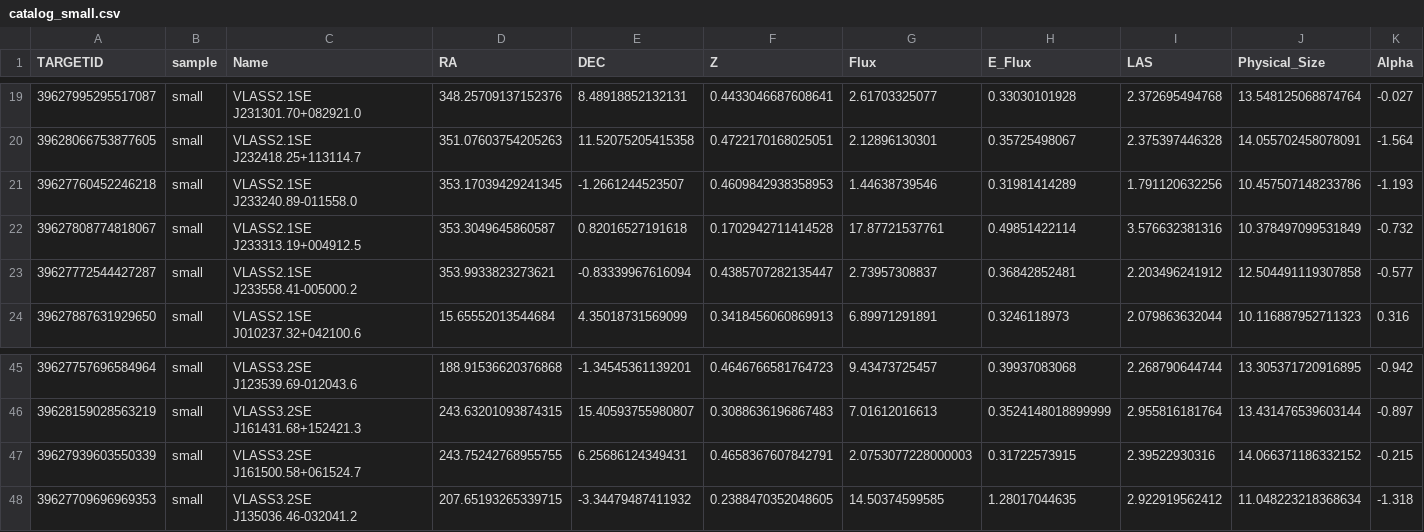
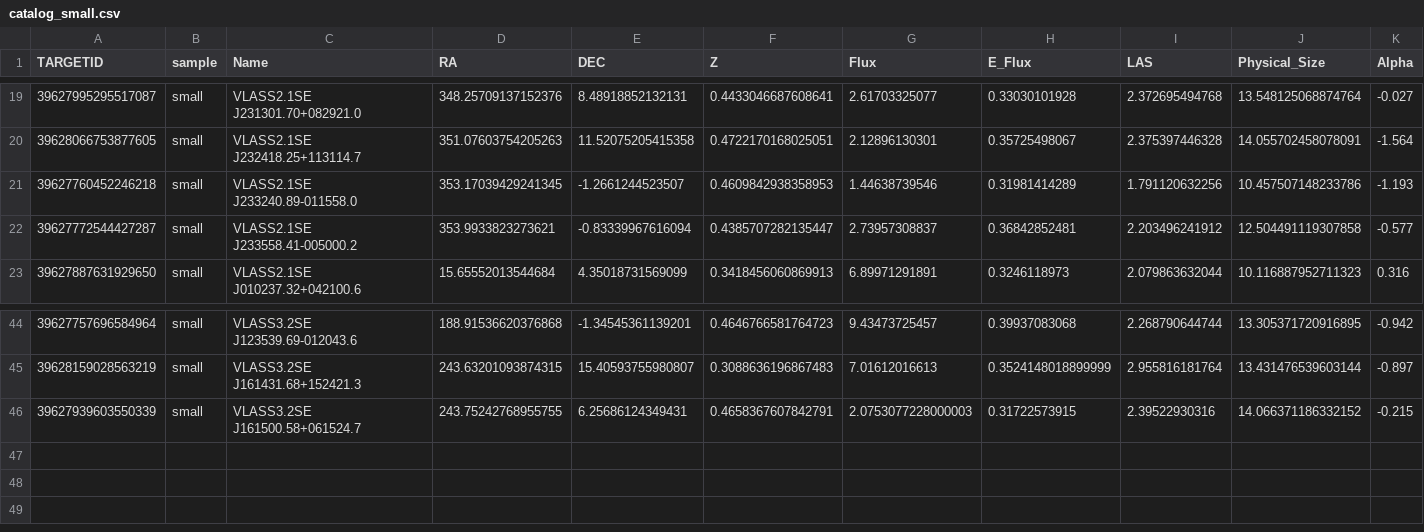
Before and after one commit to valelop900/lopez26_shocks, a CSV file: data/catalog_small.csv, drawn as a sheet; only a part is shown, gaps mark what is left out; rows hold the shown columns only; the diff names each change by its address in the sheet, - before the commit and + after, or states it on an @@ line.

Commit message:
Move to the 45/32 sample split and track the broad-component offset table

```diff
--- a/data/catalog_small.csv
+++ b/data/catalog_small.csv
-row 22: 39627808774818067 | small | VLASS2.1SE J233313.19+004912.5 | 353.3049645860587 | 0.82016527191618 | 0.1702942711414528 | 17.87721537761 | 0.49851422114 | 3.576632381316 | 10.378497099531849 | -0.732
-row 48: 39627709696969353 | small | VLASS3.2SE J135036.46-032041.2 | 207.65193265339715 | -3.34479487411932 | 0.2388470352048605 | 14.50374599585 | 1.28017044635 | 2.922919562412 | 11.048223218368634 | -1.318
```
Also changed, not shown: data/catalog_large.csv, data/catalog_large_Q.csv, 16 other files.
